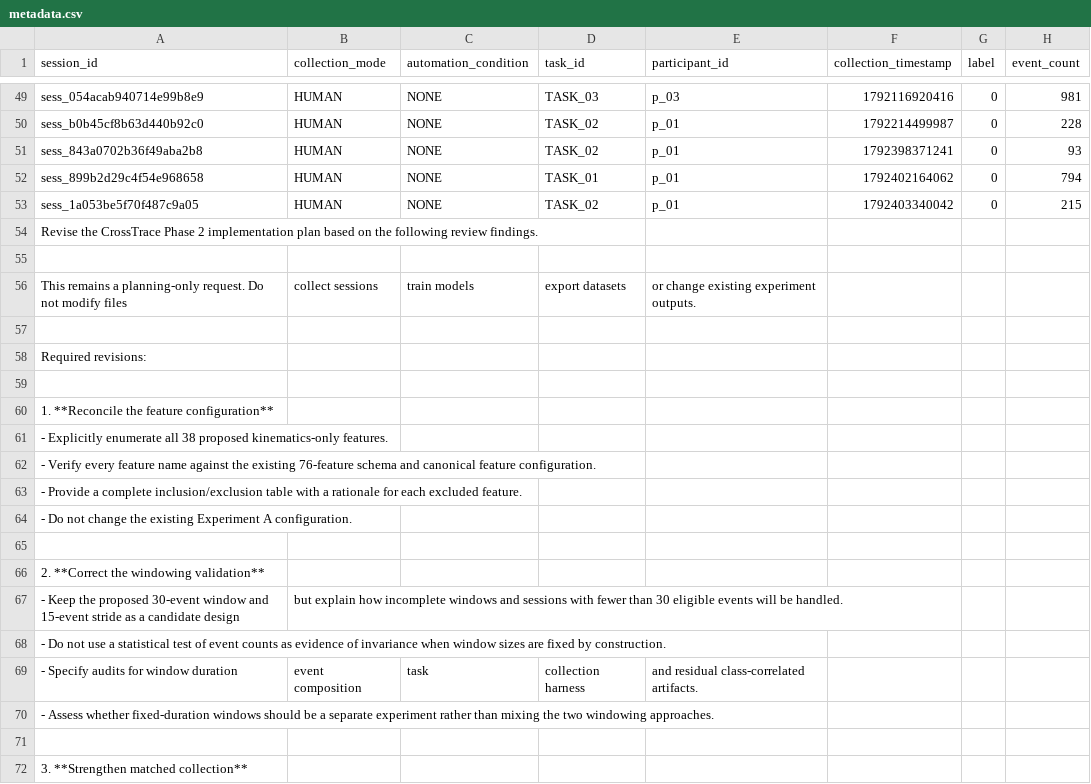
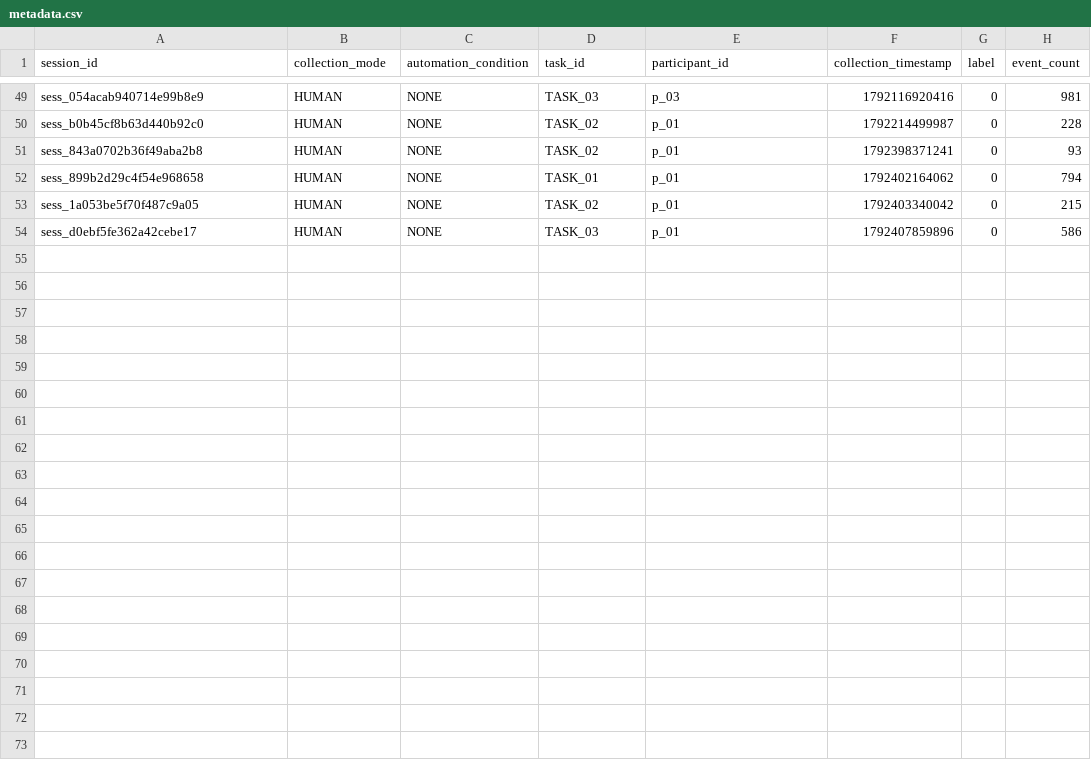
Before and after one commit to Mahajanram15/SessionGuard, a CSV file: ml/data/metadata.csv, drawn as a sheet; only a part is shown, gaps mark what is left out; removed rows and columns are numbered as before the commit, all else as after; the diff covers the shown part only; the diff names each change by its address in the sheet, - before the commit and + after, or states it on an @@ line.

Commit message:
feat: add metadata dataset and recovery backup files

```diff
--- a/ml/data/metadata.csv
+++ b/ml/data/metadata.csv
-row 54: Revise the CrossTrace Phase 2 implementation plan based on the following review findings.
-row 54: (empty)
+row 54: sess_d0ebf5fe362a42cebe17 | HUMAN | NONE | TASK_03 | p_01 | 1792407859896 | 0 | 586
-row 56: This remains a planning-only request. Do not modify files | collect sessions | train models | export datasets | or change existing experiment outputs.
-row 57: (empty)
-row 58: Required revisions:
-row 59: (empty)
-row 60: 1. **Reconcile the feature configuration**
-row 61: - Explicitly enumerate all 38 proposed kinematics-only features.
-row 62: - Verify every feature name against the existing 76-feature schema and canonical feature configuration.
-row 63: - Provide a complete inclusion/exclusion table with a rationale for each excluded feature.
-row 64: - Do not change the existing Experiment A configuration.
-row 65: (empty)
-row 66: 2. **Correct the windowing validation**
-row 67: - Keep the proposed 30-event window and 15-event stride as a candidate design | but explain how incomplete windows and sessions with fewer than 30 eligible events will be handled.
-row 68: - Do not use a statistical test of event counts as evidence of invariance when window sizes are fixed by construction.
-row 69: - Specify audits for window duration | event composition | task | collection harness | and residual class-correlated artifacts.
-row 70: - Assess whether fixed-duration windows should be a separate experiment rather than mixing the two windowing approaches.
-row 71: (empty)
-row 72: 3. **Strengthen matched collection**
```
Also changed, not shown: 20 removed rows elsewhere in this file, 1 other file.
